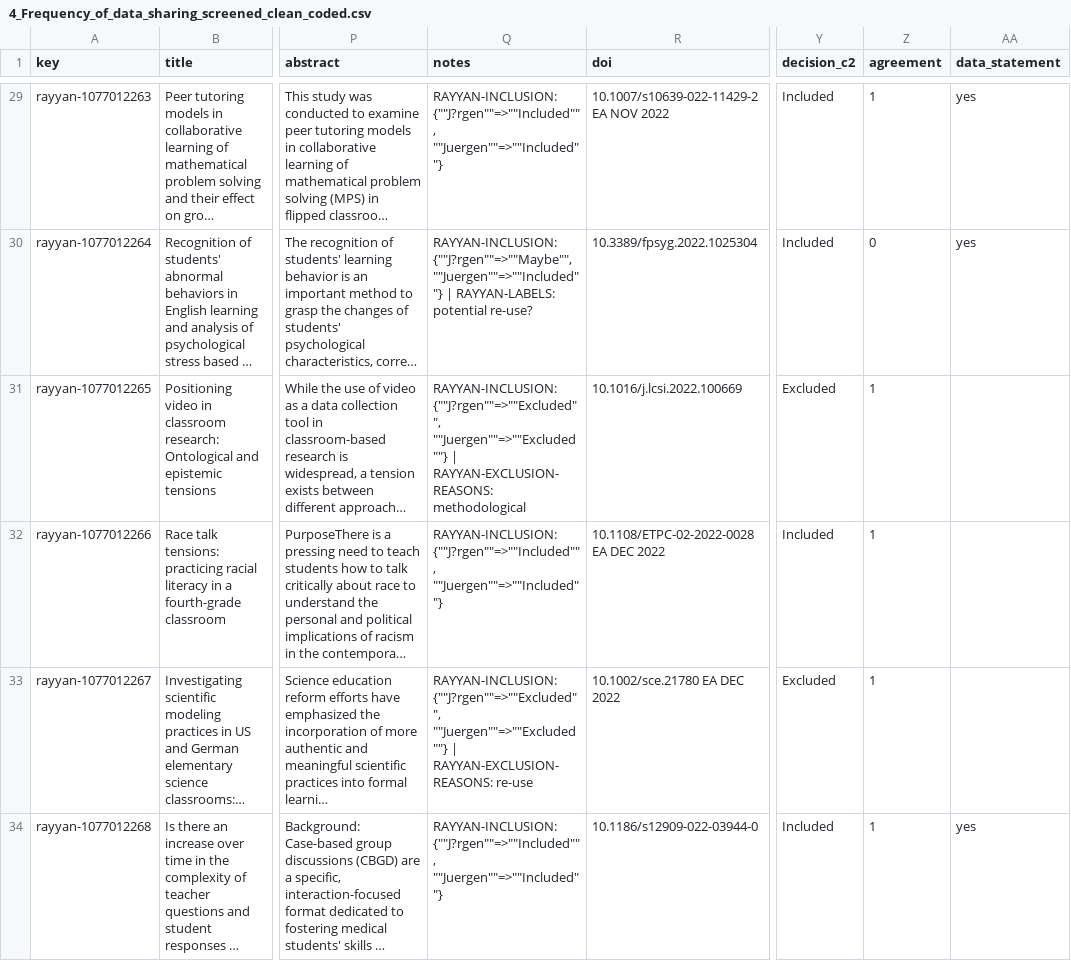
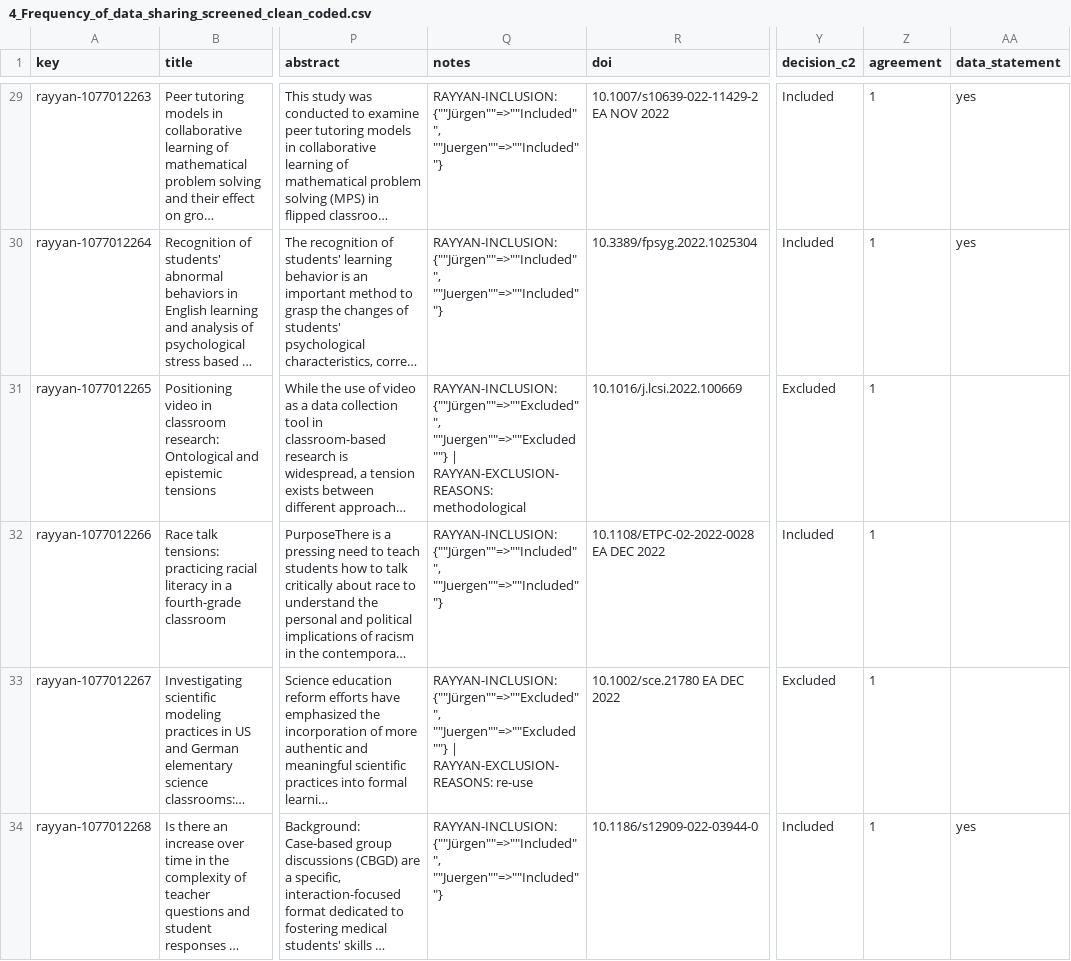
Before and after one commit to j-5chneider/ShaReD-video, a CSV file: 3_data/4_Frequency_of_data_sharing_screened_clean_coded.csv, drawn as a sheet; only a part is shown, gaps mark what is left out; long unchanged cells end in …; the diff covers the shown part only; the diff names each change by its address in the sheet, - before the commit and + after, or states it on an @@ line.

```diff
--- a/3_data/4_Frequency_of_data_sharing_screened_clean_coded.csv
+++ b/3_data/4_Frequency_of_data_sharing_screened_clean_coded.csv
-Q29 (notes): RAYYAN-INCLUSION: {""J?rgen""=>""Included"", ""Juergen""=>""Included""}
+Q29 (notes): RAYYAN-INCLUSION: {""Jürgen""=>""Included"", ""Juergen""=>""Included""}
-Q30 (notes): RAYYAN-INCLUSION: {""J?rgen""=>""Maybe"", ""Juergen""=>""Included""} | RAYYAN-LABELS: potential re-use?
+Q30 (notes): RAYYAN-INCLUSION: {""Jürgen""=>""Included"", ""Juergen""=>""Included""}
-Z30 (agreement): 0
+Z30 (agreement): 1
-Q31 (notes): RAYYAN-INCLUSION: {""J?rgen""=>""Excluded"", ""Juergen""=>""Excluded""} |…
+Q31 (notes): RAYYAN-INCLUSION: {""Jürgen""=>""Excluded"", ""Juergen""=>""Excluded""} |…
-Q32 (notes): RAYYAN-INCLUSION: {""J?rgen""=>""Included"", ""Juergen""=>""Included""}
+Q32 (notes): RAYYAN-INCLUSION: {""Jürgen""=>""Included"", ""Juergen""=>""Included""}
-Q33 (notes): RAYYAN-INCLUSION: {""J?rgen""=>""Excluded"", ""Juergen""=>""Excluded""} |…
+Q33 (notes): RAYYAN-INCLUSION: {""Jürgen""=>""Excluded"", ""Juergen""=>""Excluded""} |…
-Q34 (notes): RAYYAN-INCLUSION: {""J?rgen""=>""Included"", ""Juergen""=>""Included""}
+Q34 (notes): RAYYAN-INCLUSION: {""Jürgen""=>""Included"", ""Juergen""=>""Included""}
```
Also changed, not shown: 53 edited cells elsewhere in this file, 3_data/2_Frequency_of_data_sharing_screened_rayyan.csv, 3_data/3_Frequency_of_data_sharing_screened_clean.csv.
